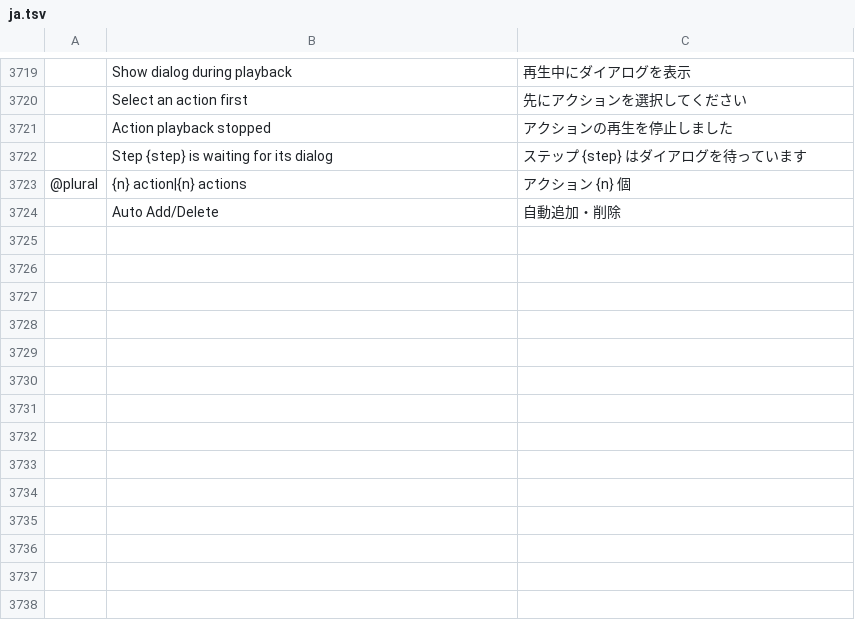
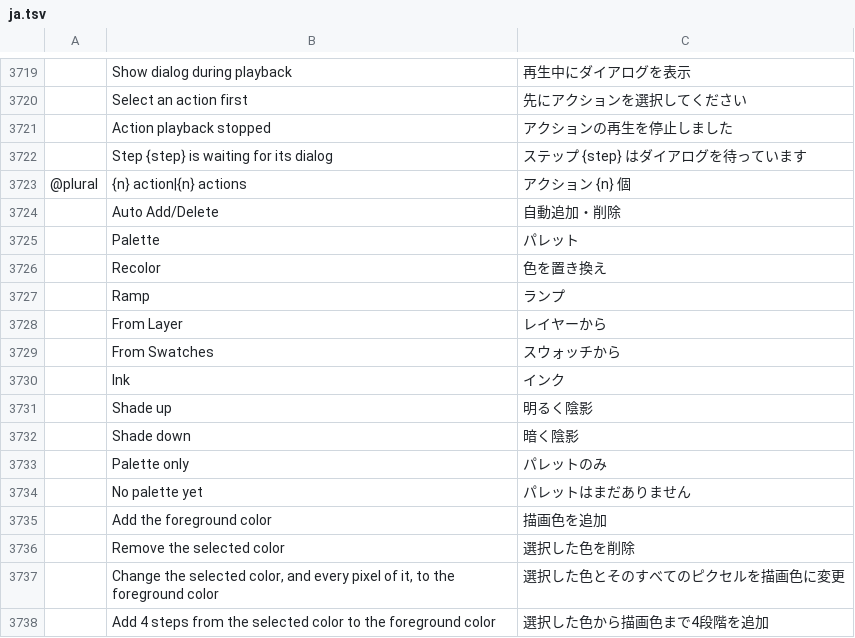
Before and after one commit to onlineinternet/photocraft-android, a TSV file: crates/ui-egui/src/i18n/ja.tsv, drawn as a sheet; only a part is shown, gaps mark what is left out; the diff names each change by its address in the sheet, - before the commit and + after, or states it on an @@ line.

```diff
--- a/crates/ui-egui/src/i18n/ja.tsv
+++ b/crates/ui-egui/src/i18n/ja.tsv
+row 3725:  | Palette | パレット
+row 3726:  | Recolor | 色を置き換え
+row 3727:  | Ramp | ランプ
+row 3728:  | From Layer | レイヤーから
+row 3729:  | From Swatches | スウォッチから
+row 3730:  | Ink | インク
+row 3731:  | Shade up | 明るく陰影
+row 3732:  | Shade down | 暗く陰影
+row 3733:  | Palette only | パレットのみ
+row 3734:  | No palette yet | パレットはまだありません
+row 3735:  | Add the foreground color | 描画色を追加
+row 3736:  | Remove the selected color | 選択した色を削除
+row 3737:  | Change the selected color, and every pixel of it, to the foreground color | 選択した色とそのすべてのピクセルを描画色に変更
+row 3738:  | Add 4 steps from the selected color to the foreground color | 選択した色から描画色まで4段階を追加
```
Also changed, not shown: crates/ui-egui/src/i18n/el.tsv, crates/ui-egui/src/i18n/fr.tsv, 34 other files.
